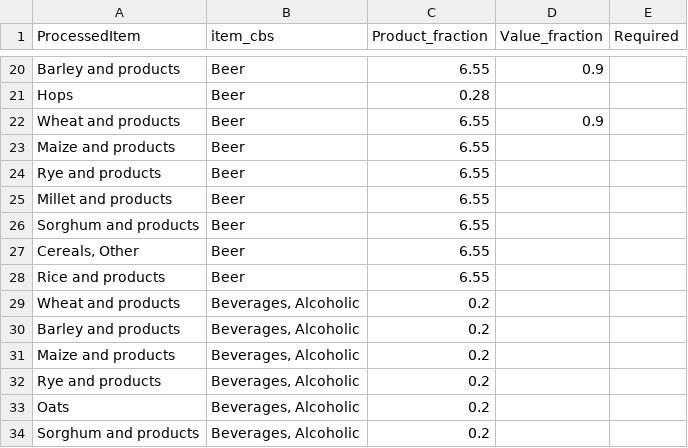
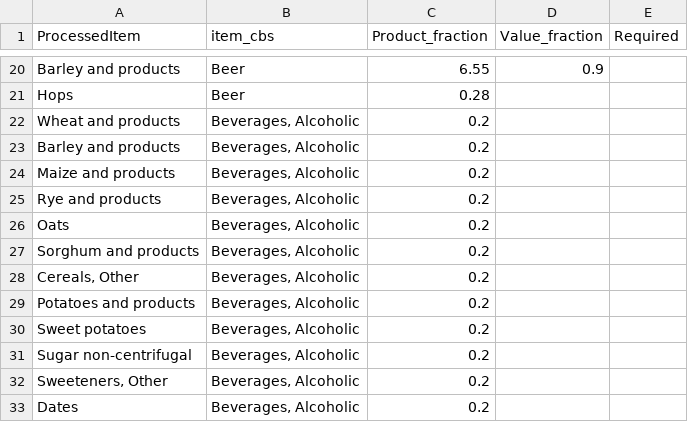
Before and after one commit to eduaguilera/whep, a CSV file: inst/extdata/harmonization/cb_processing.csv, drawn as a sheet; only a part is shown, gaps mark what is left out; the shorter side is filled out with more unchanged rows; the diff names each change by its address in the sheet, - before the commit and + after, or states it on an @@ line.

Commit message:
Add interactive footprint Sankey tooling
Add browser Sankey generation, first-use and product-path helpers, and scripts for one-year footprint viewers.

Harden sparse footprint and Leontief calculations with output tolerances, value-added leakage, and extension conservation; align named trade matrices by area code.

Correct CBS beer processing by removing unconditional candidate beer grains from the fixed processing path and update tests/docs.

```diff
--- a/inst/extdata/harmonization/cb_processing.csv
+++ b/inst/extdata/harmonization/cb_processing.csv
-row 22: Wheat and products | Beer | 6.55 | 0.9
-row 23: Maize and products | Beer | 6.55
-row 24: Rye and products | Beer | 6.55
-row 25: Millet and products | Beer | 6.55
-row 26: Sorghum and products | Beer | 6.55
-row 27: Cereals, Other | Beer | 6.55
-row 28: Rice and products | Beer | 6.55
```
Also changed, not shown: 29 other files.
